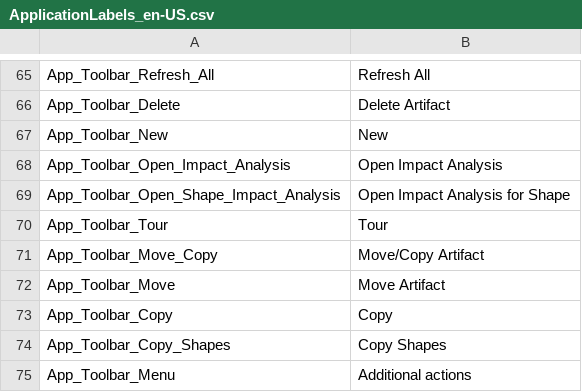
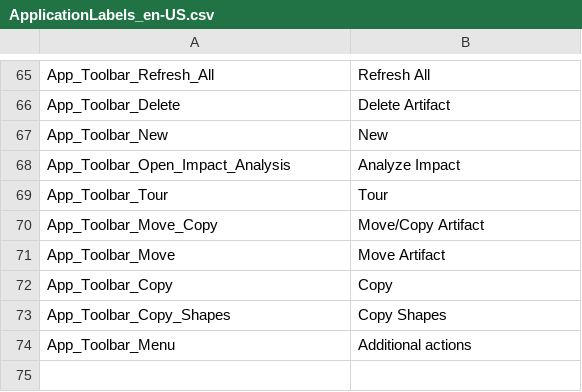
Before and after one commit to ogolikhin/blueprint, a CSV file: svc/db/AdminStorage/Data/ApplicationLabels_en-US.csv, drawn as a sheet; only a part is shown, gaps mark what is left out; the shorter side is filled out with more unchanged rows.

Commit message:
Change the labels for contextual opening of impact analysis

```diff
--- a/svc/db/AdminStorage/Data/ApplicationLabels_en-US.csv
+++ b/svc/db/AdminStorage/Data/ApplicationLabels_en-US.csv
@@ -67,4 +67,3 @@ App_Toolbar_Delete,"Delete Artifact"
 App_Toolbar_New,"New"
-App_Toolbar_Open_Impact_Analysis,"Open Impact Analysis"
-App_Toolbar_Open_Shape_Impact_Analysis,"Open Impact Analysis for Shape"
+App_Toolbar_Open_Impact_Analysis,"Analyze Impact"
 App_Toolbar_Tour,"Tour"
```
Also changed, not shown: 6 other files.
